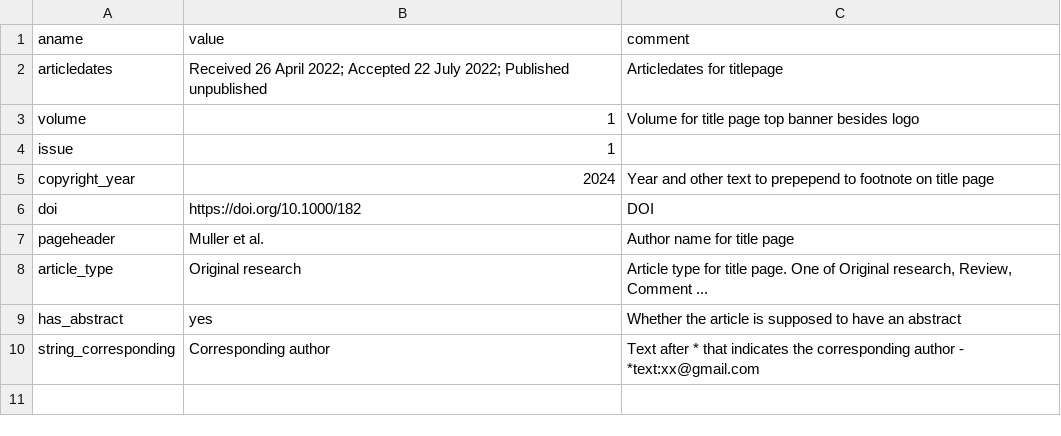
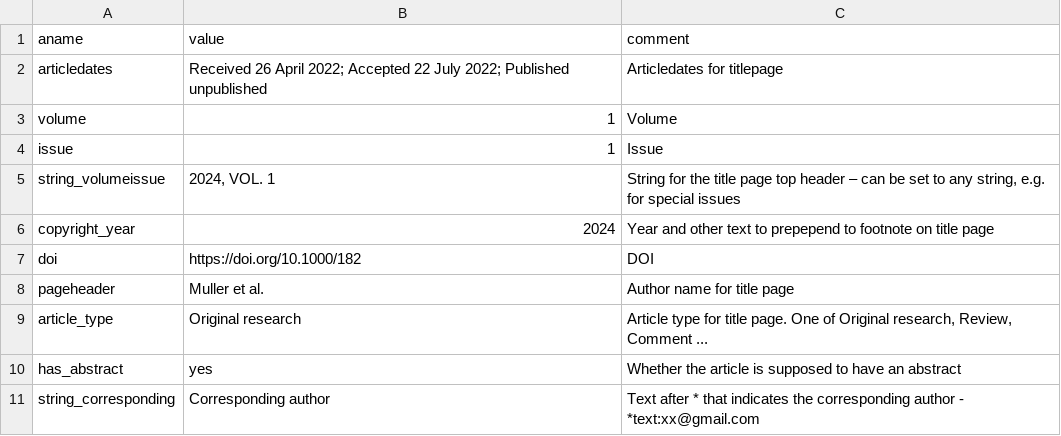
Before and after one commit to kdevkdev/pdfRotuce, a CSV file: inst/template/metadata_article.csv, drawn as a sheet.

Commit message:
introduce additional 'string_volumeissue' config value in metadata.csv - customization of the title page header string

```diff
--- a/inst/template/metadata_article.csv
+++ b/inst/template/metadata_article.csv
@@ -2,4 +2,5 @@ aname,value,comment
 articledates,Received 26 April 2022; Accepted 22 July 2022; Published unpublished,Articledates for titlepage
-volume,1,Volume for title page top banner besides logo
-issue,1,
+volume,1,Volume
+issue,1,Issue
+string_volumeissue,"2024, VOL. 1","String for the title page top header – can be set to any string, e.g. for special issues"
 copyright_year,2024,Year and other text to prepepend to footnote on title page
```
Also changed, not shown: inst/template/metadata_editorial.csv, 4 other files.
